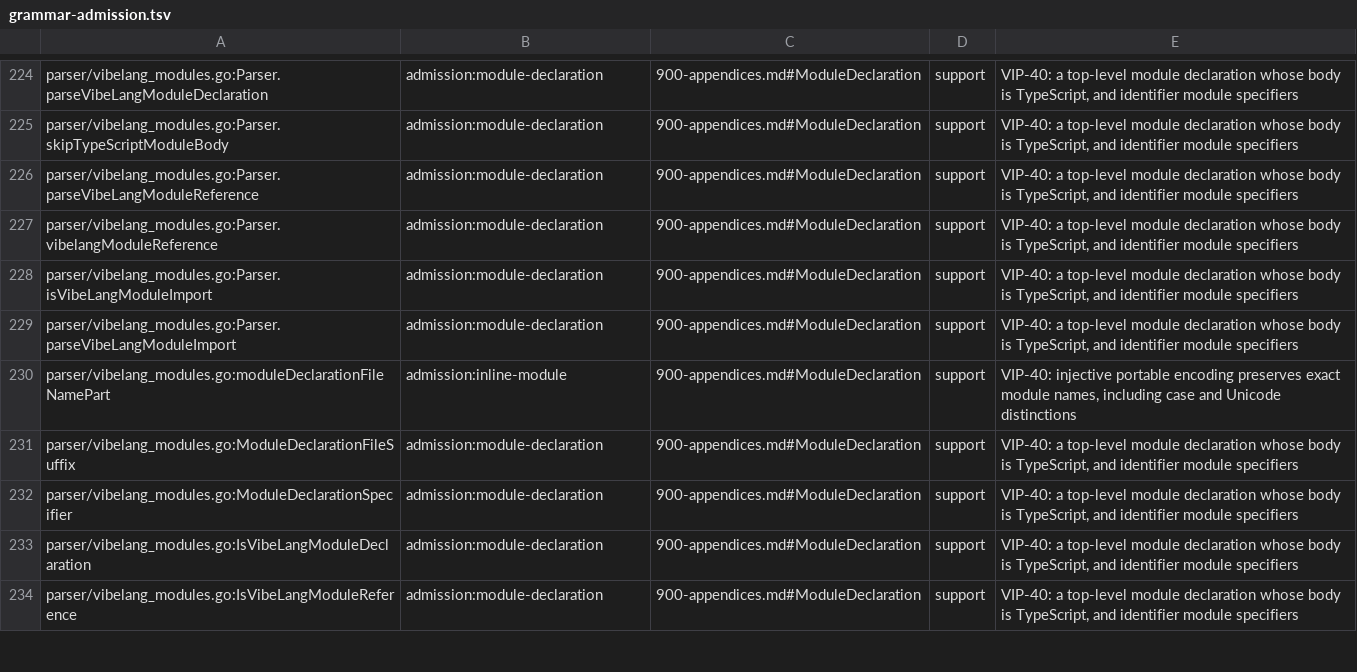
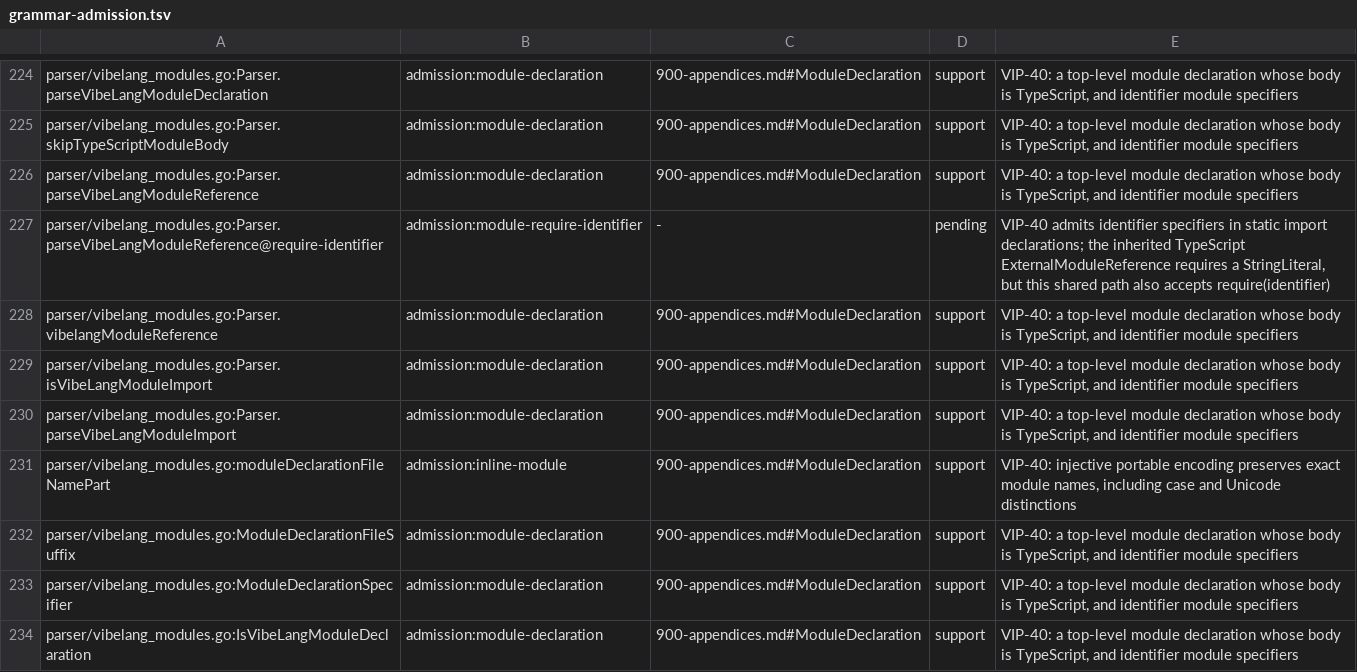
Before and after one commit to smithersai/vibelang, a TSV file: docs/design/registry/grammar-admission.tsv, drawn as a sheet; only a part is shown, gaps mark what is left out; the shorter side is filled out with more unchanged rows.

Commit message:
test(fuzz): record undefined identifier require references
VIP-40 adds identifier specifiers to static imports. TypeScript ExternalModuleReference still requires a StringLiteral, while the shared module-specifier path also accepts require(identifier).

Retain this precise family as pending with keyed mutation seed/corpus, inventory branch and fourteen key/four compiler controls. The new key controls fail without the classifier. EK4006 stays a name error, not syntax rejection. Compiler behavior is unchanged.

The stock TypeScript twin rejects it with TS1141: String literal expected (exit 2). Focused checks, vet, forms parity, generator tests and native build pass.

```diff
--- a/docs/design/registry/grammar-admission.tsv
+++ b/docs/design/registry/grammar-admission.tsv
@@ -226,2 +226,3 @@ parser/vibelang_modules.go:Parser.skipTypeScriptModuleBody	admission:module-decl
 parser/vibelang_modules.go:Parser.parseVibeLangModuleReference	admission:module-declaration	900-appendices.md#ModuleDeclaration	support	VIP-40: a top-level module declaration whose body is TypeScript, and identifier module specifiers
+parser/vibelang_modules.go:Parser.parseVibeLangModuleReference@require-identifier	admission:module-require-identifier	-	pending	VIP-40 admits identifier specifiers in static import declarations; the inherited TypeScript ExternalModuleReference requires a StringLiteral, but this shared path also accepts require(identifier)
 parser/vibelang_modules.go:Parser.vibelangModuleReference	admission:module-declaration	900-appendices.md#ModuleDeclaration	support	VIP-40: a top-level module declaration whose body is TypeScript, and identifier module specifiers
```
Also changed, not shown: 10 other files.
